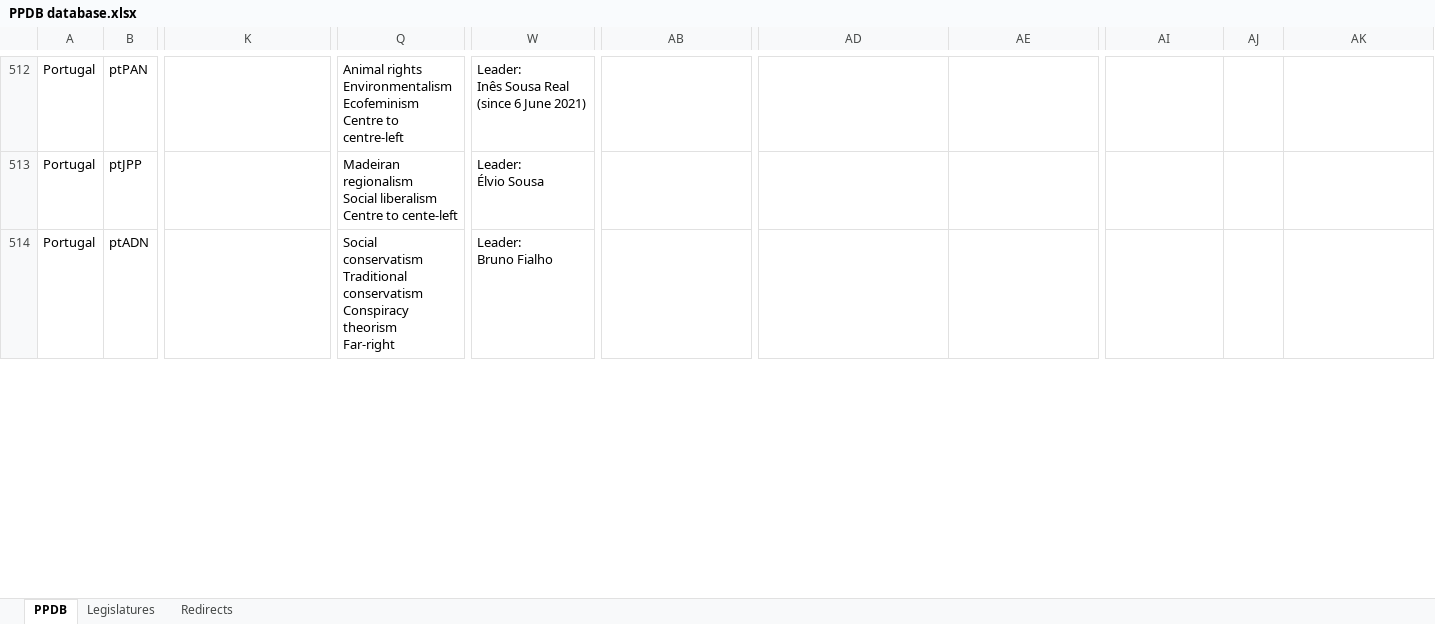
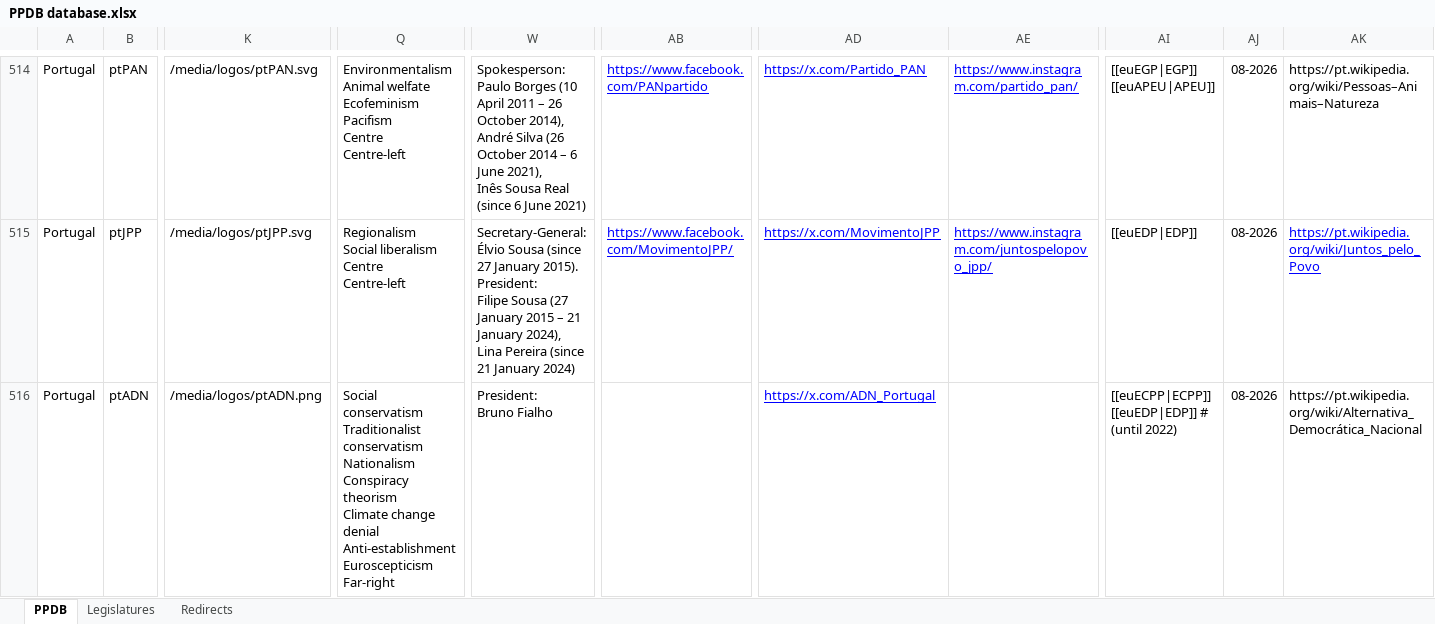
Before and after one commit to PLATELru/ppdb, an Excel workbook: data/PPDB database.xlsx, sheet PPDB, drawn as a sheet; only a part is shown, gaps mark what is left out; values as stored, in another font and other column widths than the file's, no borders; charts and pictures not drawn; addresses are those after the commit; ↵ is a line break in a cell; the diff covers the shown part only; the diff names each change by its address in the sheet, - before the commit and + after, or states it on an @@ line.

```diff
--- a/data/PPDB database.xlsx (sheet PPDB)
+++ b/data/PPDB database.xlsx (sheet PPDB)
-K514: (empty)
+K514: /media/logos/ptPAN.svg
-Q514: Animal rights ↵ Environmentalism ↵ Ecofeminism ↵ Centre to centre-left
+Q514: Environmentalism ↵ Animal welfate ↵ Ecofeminism ↵ Pacifism ↵ Centre ↵ Centre-left
-W514: Leader: ↵ Inês Sousa…
+W514: Spokesperson: ↵ Paulo Borges (10 April 2011 – 26 October 2014), ↵ André Silva (26 October 2014 – 6 June 2021), ↵ Inês Sousa…
-AB514: (empty)
+AB514: https://www.facebook.com/PANpartido
-AD514: (empty)
+AD514: https://x.com/Partido_PAN
-AE514: (empty)
+AE514: https://www.instagram.com/partido_pan/
-AI514: (empty)
+AI514: [[euEGP|EGP]] ↵ [[euAPEU|APEU]]
-AJ514:AJ516: (empty)
+AJ514:AJ516: 08-2026
-AK514: (empty)
+AK514: https://pt.wikipedia.org/wiki/Pessoas–Animais–Natureza
-K515: (empty)
+K515: /media/logos/ptJPP.svg
-Q515: Madeiran regionalism ↵ Social liberalism ↵ Centre to cente-left
+Q515: Regionalism ↵ Social liberalism ↵ Centre ↵ Centre-left
-W515: Leader: ↵ Élvio Sousa
+W515: Secretary-General: ↵ Élvio Sousa (since 27 January 2015). ↵ President: ↵ Filipe Sousa (27 January 2015 – 21 January 2024), ↵ Lina Pereira (since 21 January 2024)
-AB515: (empty)
+AB515: https://www.facebook.com/MovimentoJPP/
-AD515: (empty)
+AD515: https://x.com/MovimentoJPP
-AE515: (empty)
+AE515: https://www.instagram.com/juntospelopovo_jpp/
-AI515: (empty)
+AI515: [[euEDP|EDP]]
-AK515: (empty)
+AK515: https://pt.wikipedia.org/wiki/Juntos_pelo_Povo
-K516: (empty)
+K516: /media/logos/ptADN.png
-Q516: Social conservatism ↵ Traditional conservatism ↵ Conspiracy theorism ↵ Far-right
+Q516: Social conservatism ↵ Traditionalist conservatism ↵ Nationalism ↵ Conspiracy theorism ↵ Climate change denial ↵ Anti-establishment ↵ Euroscepticism ↵ Far-right
-W516: Leader: ↵ Bruno Fialho
+W516: President: ↵ Bruno Fialho
-AD516: (empty)
+AD516: https://x.com/ADN_Portugal
-AI516: (empty)
+AI516: [[euECPP|ECPP]] ↵ [[euEDP|EDP]] # (until 2022)
-AK516: (empty)
+AK516: https://pt.wikipedia.org/wiki/Alternativa_Democrática_Nacional
```
Also changed, not shown: 2 added rows, 93 edited cells and cell formats elsewhere in this sheet.
